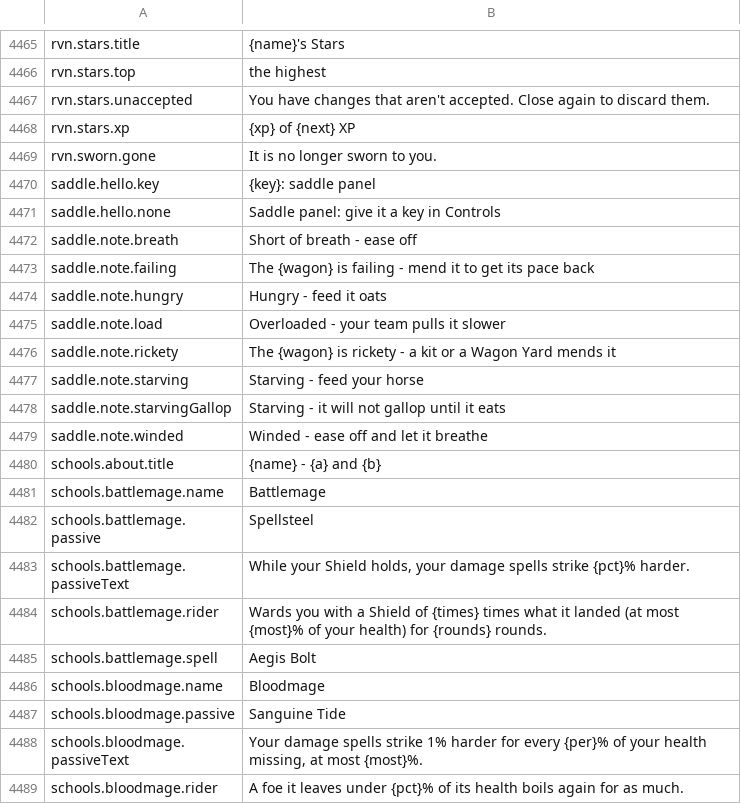
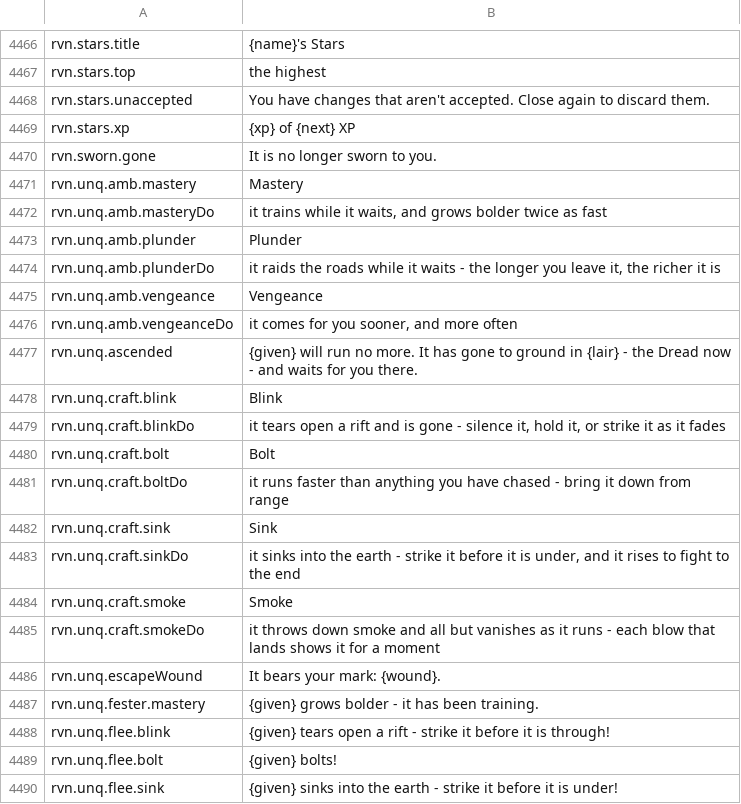
Before and after one commit to Betawolf1213/daggerfall-js-source-voice, a CSV file: locales/en/Port_Strings.csv, drawn as a sheet; only a part is shown, gaps mark what is left out; the shorter side is filled out with more unchanged rows; the diff covers the shown part only; the diff names each change by its address in the sheet, - before the commit and + after, or states it on an @@ line.

```diff
--- a/locales/en/Port_Strings.csv
+++ b/locales/en/Port_Strings.csv
+row 4471: rvn.unq.amb.mastery | Mastery
+row 4472: rvn.unq.amb.masteryDo | it trains while it waits, and grows bolder twice as fast
+row 4473: rvn.unq.amb.plunder | Plunder
+row 4474: rvn.unq.amb.plunderDo | it raids the roads while it waits - the longer you leave it, the richer it is
+row 4475: rvn.unq.amb.vengeance | Vengeance
+row 4476: rvn.unq.amb.vengeanceDo | it comes for you sooner, and more often
+row 4477: rvn.unq.ascended | {given} will run no more. It has gone to ground in {lair} - the Dread now - and waits for you there.
+row 4478: rvn.unq.craft.blink | Blink
+row 4479: rvn.unq.craft.blinkDo | it tears open a rift and is gone - silence it, hold it, or strike it as it fades
+row 4480: rvn.unq.craft.bolt | Bolt
+row 4481: rvn.unq.craft.boltDo | it runs faster than anything you have chased - bring it down from range
+row 4482: rvn.unq.craft.sink | Sink
+row 4483: rvn.unq.craft.sinkDo | it sinks into the earth - strike it before it is under, and it rises to fight to the end
+row 4484: rvn.unq.craft.smoke | Smoke
+row 4485: rvn.unq.craft.smokeDo | it throws down smoke and all but vanishes as it runs - each blow that lands shows it for a moment
+row 4486: rvn.unq.escapeWound | It bears your mark: {wound}.
+row 4487: rvn.unq.fester.mastery | {given} grows bolder - it has been training.
+row 4488: rvn.unq.flee.blink | {given} tears open a rift - strike it before it is through!
+row 4489: rvn.unq.flee.bolt | {given} bolts!
+row 4490: rvn.unq.flee.sink | {given} sinks into the earth - strike it before it is under!
```
Also changed, not shown: 38 added rows elsewhere in this file, 19 other files.
